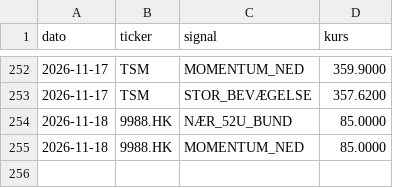
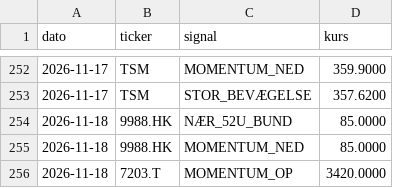
Before and after one commit to JonasRasmussenAktie/aktieoversigt, a CSV file: signaler.csv, drawn as a sheet; only a part is shown, gaps mark what is left out; the diff names each change by its address in the sheet, - before the commit and + after, or states it on an @@ line.

Commit message:
Opdater signal-log

```diff
--- a/signaler.csv
+++ b/signaler.csv
+row 256: 2026-11-18 | 7203.T | MOMENTUM_OP | 3420.0000
```
